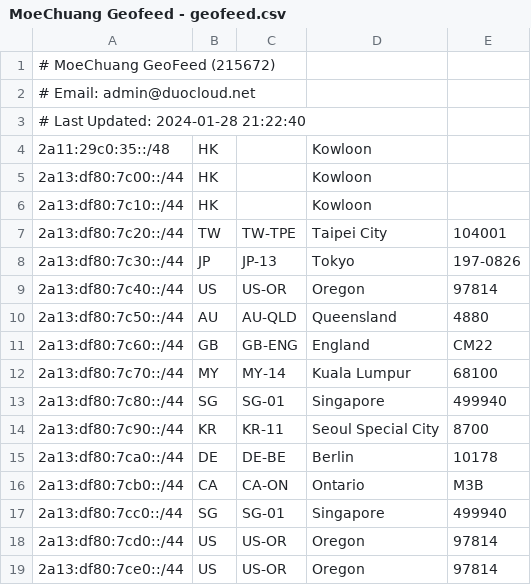
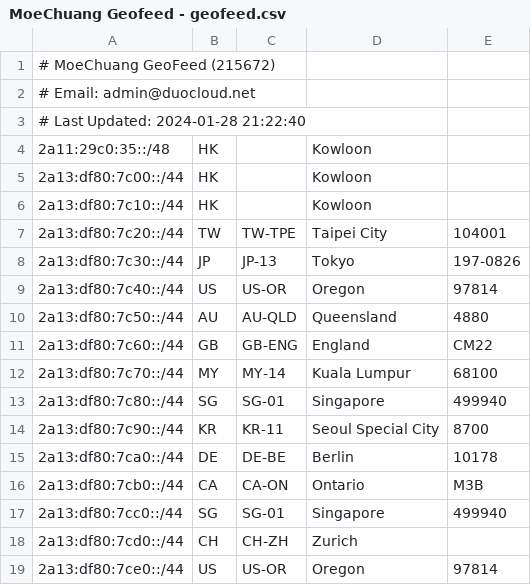
Before and after one commit to MoeChuang-Network/geofeed, a CSV file: MoeChuang Geofeed - geofeed.csv, drawn as a sheet.

Commit message:
Add files via upload

```diff
--- a/MoeChuang Geofeed - geofeed.csv
+++ b/MoeChuang Geofeed - geofeed.csv
@@ -17,3 +17,3 @@
 2a13:df80:7cc0::/44,SG,SG-01,Singapore,499940
-2a13:df80:7cd0::/44,US,US-OR,Oregon,97814
+2a13:df80:7cd0::/44,CH,CH-ZH,Zurich,
 2a13:df80:7ce0::/44,US,US-OR,Oregon,97814
```
